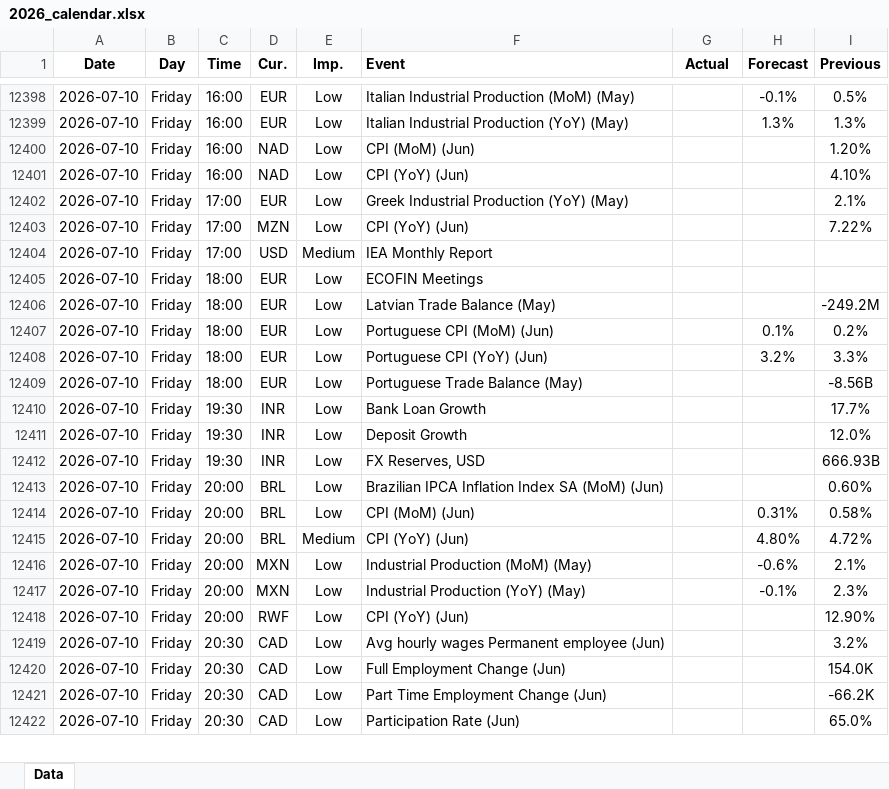
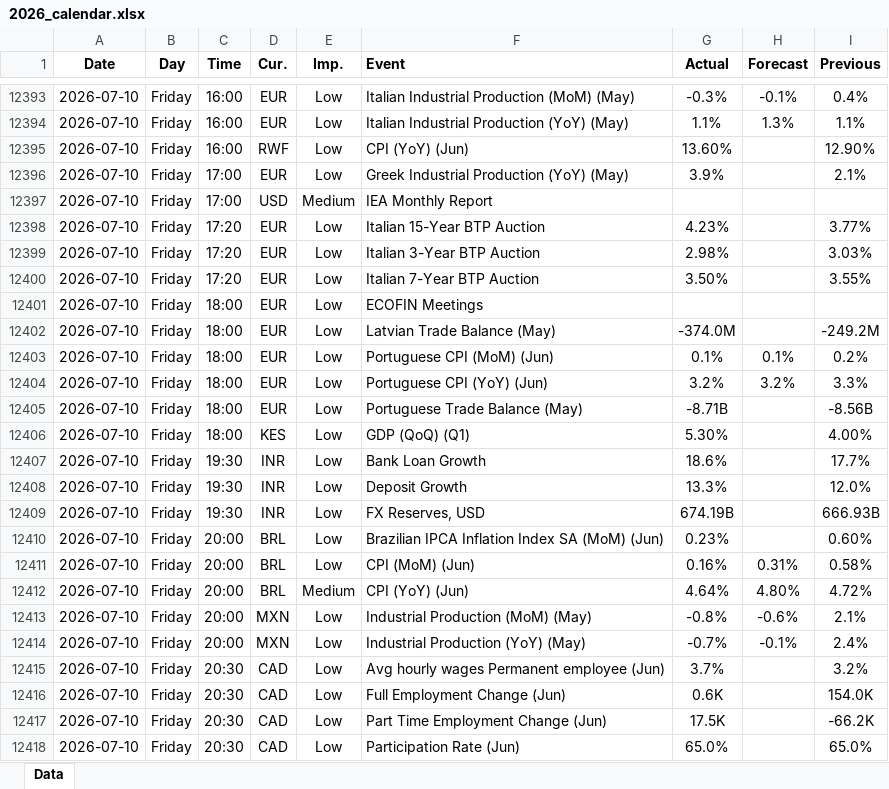
Before and after one commit to yiyousiow000814/XAUUSD-Calendar-Agent, an Excel workbook: data/Economic_Calendar/2026/2026_calendar.xlsx, sheet Data, drawn as a sheet; only a part is shown, gaps mark what is left out; values as stored, in another font and other column widths than the file's, no borders; removed rows and columns are numbered as before the commit, all else as after; the diff covers the shown part only; the diff names each change by its address in the sheet, - before the commit and + after, or states it on an @@ line.

```diff
--- a/data/Economic_Calendar/2026/2026_calendar.xlsx (sheet Data)
+++ b/data/Economic_Calendar/2026/2026_calendar.xlsx (sheet Data)
-G12393 (Actual): (empty)
+G12393 (Actual): -0.3%
-I12393 (Previous): 0.5%
+I12393 (Previous): 0.4%
-G12394 (Actual): (empty)
+G12394 (Actual): 1.1%
-I12394 (Previous): 1.3%
+I12394 (Previous): 1.1%
-row 12400: 2026-07-10 | Friday | 16:00 | NAD | Low | CPI (MoM) (Jun) |  |  | 1.20%
-D12395 (Cur.): NAD
+D12395 (Cur.): RWF
-G12395 (Actual): (empty)
+G12395 (Actual): 13.60%
-I12395 (Previous): 4.10%
+I12395 (Previous): 12.90%
-G12396 (Actual): (empty)
+G12396 (Actual): 3.9%
-row 12403: 2026-07-10 | Friday | 17:00 | MZN | Low | CPI (YoY) (Jun) |  |  | 7.22%
+row 12398: 2026-07-10 | Friday | 17:20 | EUR | Low | Italian 15-Year BTP Auction | 4.23% |  | 3.77%
+row 12399: 2026-07-10 | Friday | 17:20 | EUR | Low | Italian 3-Year BTP Auction | 2.98% |  | 3.03%
+row 12400: 2026-07-10 | Friday | 17:20 | EUR | Low | Italian 7-Year BTP Auction | 3.50% |  | 3.55%
-G12402 (Actual): (empty)
+G12402 (Actual): -374.0M
-G12403 (Actual): (empty)
+G12403 (Actual): 0.1%
-G12404 (Actual): (empty)
+G12404 (Actual): 3.2%
-G12405 (Actual): (empty)
+G12405 (Actual): -8.71B
+row 12406: 2026-07-10 | Friday | 18:00 | KES | Low | GDP (QoQ) (Q1) | 5.30% |  | 4.00%
-G12407 (Actual): (empty)
+G12407 (Actual): 18.6%
-G12408 (Actual): (empty)
+G12408 (Actual): 13.3%
-G12409 (Actual): (empty)
+G12409 (Actual): 674.19B
-G12410 (Actual): (empty)
+G12410 (Actual): 0.23%
-G12411 (Actual): (empty)
+G12411 (Actual): 0.16%
-G12412 (Actual): (empty)
+G12412 (Actual): 4.64%
-G12413 (Actual): (empty)
+G12413 (Actual): -0.8%
-G12414 (Actual): (empty)
+G12414 (Actual): -0.7%
-I12414 (Previous): 2.3%
+I12414 (Previous): 2.4%
-row 12418: 2026-07-10 | Friday | 20:00 | RWF | Low | CPI (YoY) (Jun) |  |  | 12.90%
-G12415 (Actual): (empty)
+G12415 (Actual): 3.7%
-G12416 (Actual): (empty)
+G12416 (Actual): 0.6K
-G12417 (Actual): (empty)
+G12417 (Actual): 17.5K
-G12418 (Actual): (empty)
+G12418 (Actual): 65.0%
```
Also changed, not shown: 35 added rows, 11 removed rows, 104 edited cells and cell formats elsewhere in this sheet, 2 other files.
